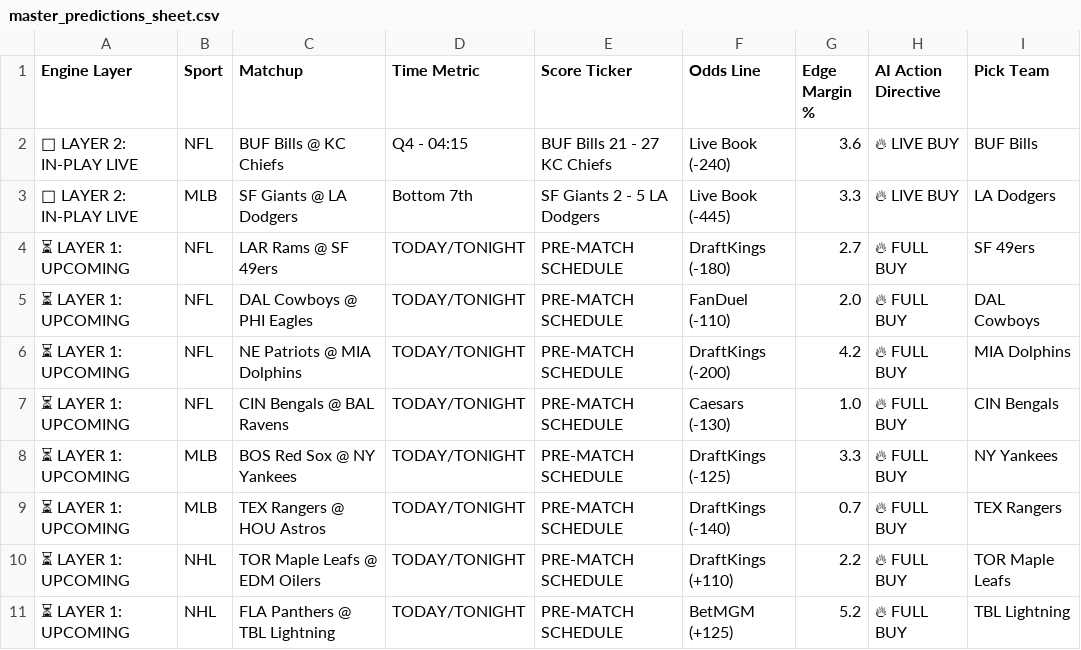
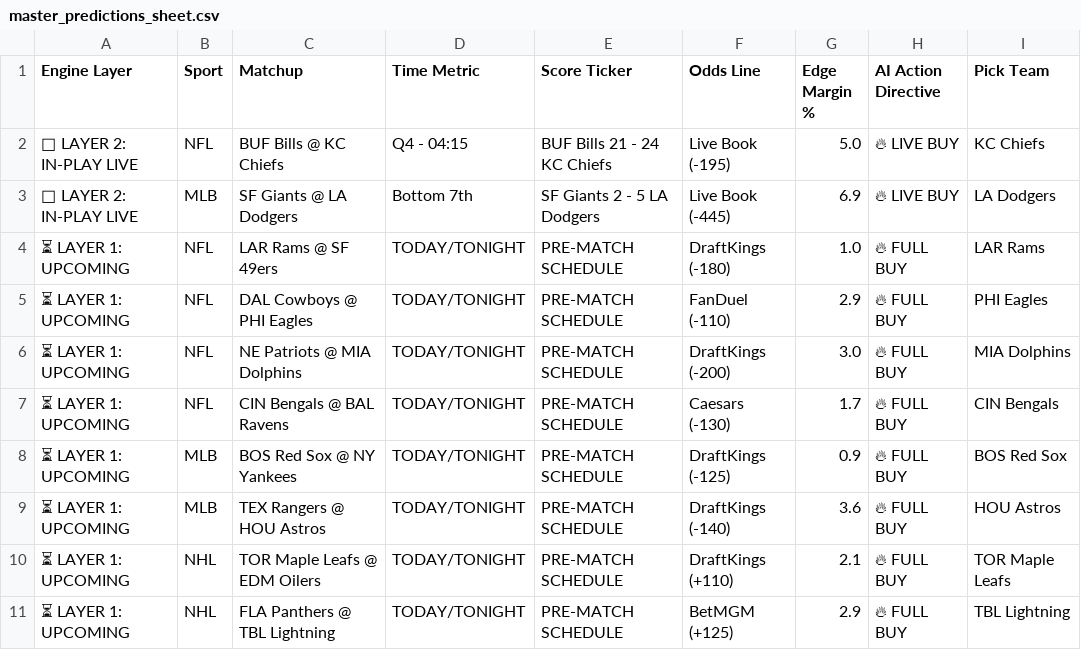
Before and after one commit to Advancewipeout/sports-ai-dashboard, a CSV file: master_predictions_sheet.csv, drawn as a sheet.

```diff
--- a/master_predictions_sheet.csv
+++ b/master_predictions_sheet.csv
@@ -1,11 +1,11 @@
 Engine Layer,Sport,Matchup,Time Metric,Score Ticker,Odds Line,Edge Margin %,AI Action Directive,Pick Team
-🔴 LAYER 2: IN-PLAY LIVE,NFL,BUF Bills @ KC Chiefs,Q4 - 04:15,BUF Bills 21 - 27 KC Chiefs,Live Book (-240),3.6,🔥 LIVE BUY,BUF Bills
-🔴 LAYER 2: IN-PLAY LIVE,MLB,SF Giants @ LA Dodgers,Bottom 7th,SF Giants 2 - 5 LA Dodgers,Live Book (-445),3.3,🔥 LIVE BUY,LA Dodgers
-⏳ LAYER 1: UPCOMING,NFL,LAR Rams @ SF 49ers,TODAY/TONIGHT,PRE-MATCH SCHEDULE,DraftKings (-180),2.7,🔥 FULL BUY,SF 49ers
-⏳ LAYER 1: UPCOMING,NFL,DAL Cowboys @ PHI Eagles,TODAY/TONIGHT,PRE-MATCH SCHEDULE,FanDuel (-110),2.0,🔥 FULL BUY,DAL Cowboys
-⏳ LAYER 1: UPCOMING,NFL,NE Patriots @ MIA Dolphins,TODAY/TONIGHT,PRE-MATCH SCHEDULE,DraftKings (-200),4.2,🔥 FULL BUY,MIA Dolphins
-⏳ LAYER 1: UPCOMING,NFL,CIN Bengals @ BAL Ravens,TODAY/TONIGHT,PRE-MATCH SCHEDULE,Caesars (-130),1.0,🔥 FULL BUY,CIN Bengals
-⏳ LAYER 1: UPCOMING,MLB,BOS Red Sox @ NY Yankees,TODAY/TONIGHT,PRE-MATCH SCHEDULE,DraftKings (-125),3.3,🔥 FULL BUY,NY Yankees
-⏳ LAYER 1: UPCOMING,MLB,TEX Rangers @ HOU Astros,TODAY/TONIGHT,PRE-MATCH SCHEDULE,DraftKings (-140),0.7,🔥 FULL BUY,TEX Rangers
-⏳ LAYER 1: UPCOMING,NHL,TOR Maple Leafs @ EDM Oilers,TODAY/TONIGHT,PRE-MATCH SCHEDULE,DraftKings (+110),2.2,🔥 FULL BUY,TOR Maple Leafs
-⏳ LAYER 1: UPCOMING,NHL,FLA Panthers @ TBL Lightning,TODAY/TONIGHT,PRE-MATCH SCHEDULE,BetMGM (+125),5.2,🔥 FULL BUY,TBL Lightning
+🔴 LAYER 2: IN-PLAY LIVE,NFL,BUF Bills @ KC Chiefs,Q4 - 04:15,BUF Bills 21 - 24 KC Chiefs,Live Book (-195),5.0,🔥 LIVE BUY,KC Chiefs
+🔴 LAYER 2: IN-PLAY LIVE,MLB,SF Giants @ LA Dodgers,Bottom 7th,SF Giants 2 - 5 LA Dodgers,Live Book (-445),6.9,🔥 LIVE BUY,LA Dodgers
+⏳ LAYER 1: UPCOMING,NFL,LAR Rams @ SF 49ers,TODAY/TONIGHT,PRE-MATCH SCHEDULE,DraftKings (-180),1.0,🔥 FULL BUY,LAR Rams
+⏳ LAYER 1: UPCOMING,NFL,DAL Cowboys @ PHI Eagles,TODAY/TONIGHT,PRE-MATCH SCHEDULE,FanDuel (-110),2.9,🔥 FULL BUY,PHI Eagles
+⏳ LAYER 1: UPCOMING,NFL,NE Patriots @ MIA Dolphins,TODAY/TONIGHT,PRE-MATCH SCHEDULE,DraftKings (-200),3.0,🔥 FULL BUY,MIA Dolphins
+⏳ LAYER 1: UPCOMING,NFL,CIN Bengals @ BAL Ravens,TODAY/TONIGHT,PRE-MATCH SCHEDULE,Caesars (-130),1.7,🔥 FULL BUY,CIN Bengals
+⏳ LAYER 1: UPCOMING,MLB,BOS Red Sox @ NY Yankees,TODAY/TONIGHT,PRE-MATCH SCHEDULE,DraftKings (-125),0.9,🔥 FULL BUY,BOS Red Sox
+⏳ LAYER 1: UPCOMING,MLB,TEX Rangers @ HOU Astros,TODAY/TONIGHT,PRE-MATCH SCHEDULE,DraftKings (-140),3.6,🔥 FULL BUY,HOU Astros
+⏳ LAYER 1: UPCOMING,NHL,TOR Maple Leafs @ EDM Oilers,TODAY/TONIGHT,PRE-MATCH SCHEDULE,DraftKings (+110),2.1,🔥 FULL BUY,TOR Maple Leafs
+⏳ LAYER 1: UPCOMING,NHL,FLA Panthers @ TBL Lightning,TODAY/TONIGHT,PRE-MATCH SCHEDULE,BetMGM (+125),2.9,🔥 FULL BUY,TBL Lightning
```
Also changed, not shown: 1 other file.
